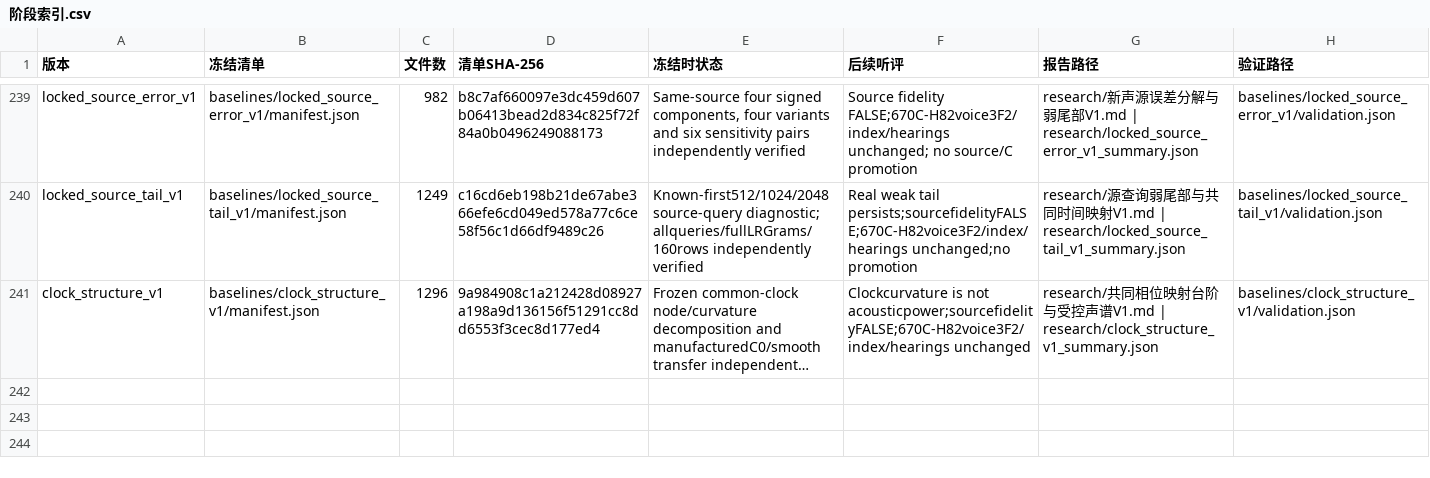
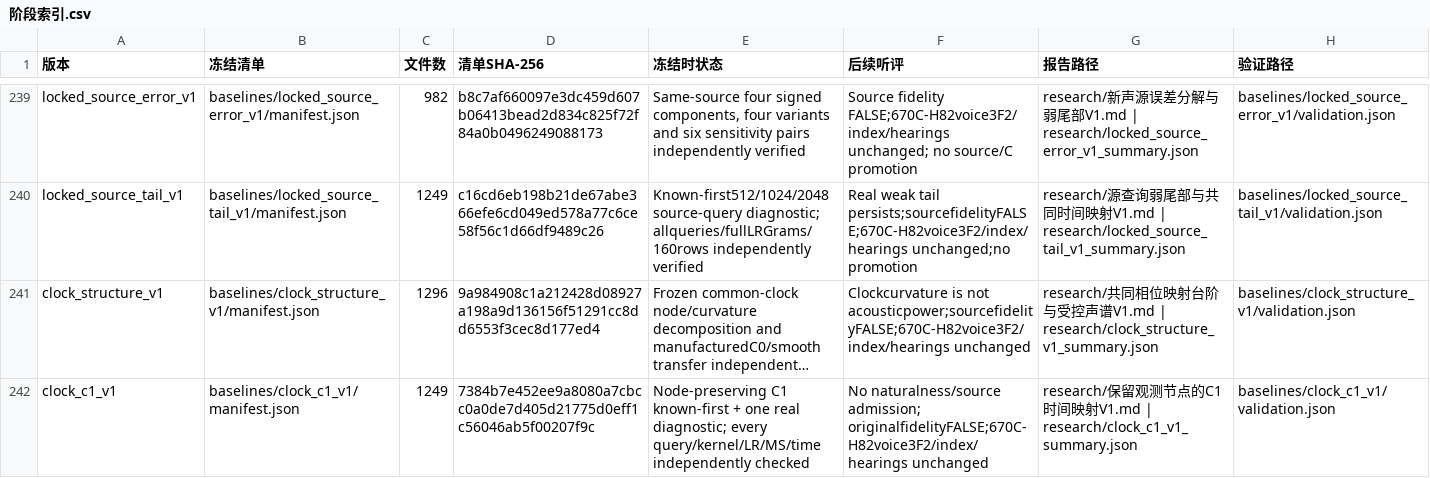
Before and after one commit to Kidrage/VehicleSoundLab, a CSV file: handoff/阶段索引.csv, drawn as a sheet; only a part is shown, gaps mark what is left out; long unchanged cells end in …; the diff names each change by its address in the sheet, - before the commit and + after, or states it on an @@ line.

Commit message:
Qualify node-preserving C1 clock and same-source stereo counterfactual

```diff
--- a/handoff/阶段索引.csv
+++ b/handoff/阶段索引.csv
+row 242: clock_c1_v1 | baselines/clock_c1_v1/manifest.json | 1249 | 7384b7e452ee9a8080a7cbcc0a0de7d405d21775d0eff1c56046ab5f00207f9c | Node-preserving C1 known-first + one real diagnostic; every query/kernel/LR/MS/time independently checked | No naturalness/source admission; originalfidelityFALSE;670C-H82voice3F2/index/hearings unchanged | research/保留观测节点的C1时间映射V1.md | research/clock_c1_v1_summary.json | baselines/clock_c1_v1/validation.json
```
Also changed, not shown: 24 other files.
